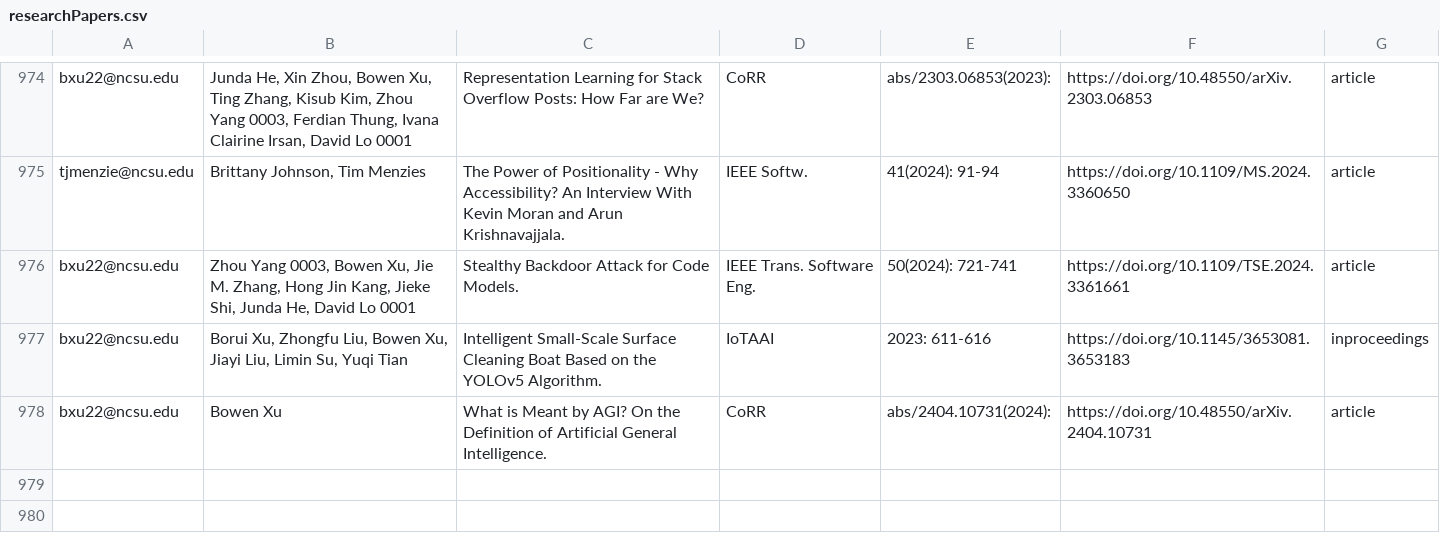
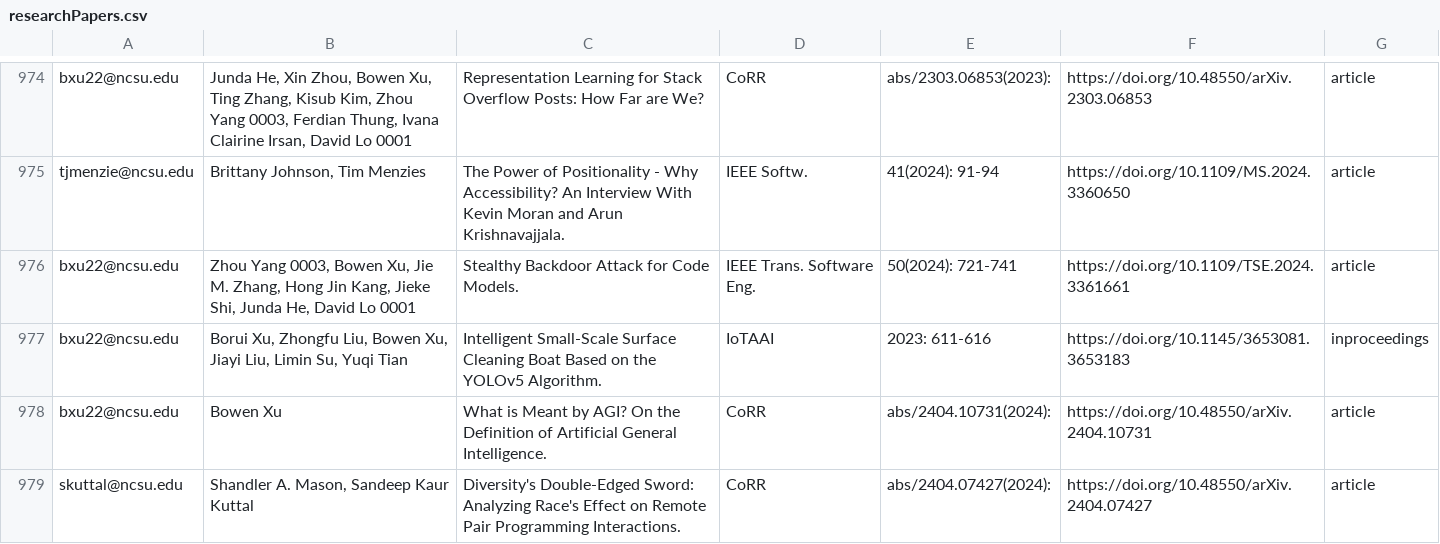
Before and after one commit to ncsu-software/ncsu-software.github.io, a CSV file: _data/researchers/sheets/researchPapers.csv, drawn as a sheet; only a part is shown, gaps mark what is left out.

Commit message:
Update sheets

```diff
--- a/_data/researchers/sheets/researchPapers.csv
+++ b/_data/researchers/sheets/researchPapers.csv
@@ -978 +978,2 @@ bxu22@ncsu.edu,"Borui Xu, Zhongfu Liu, Bowen Xu, Jiayi Liu, Limin Su, Yuqi Tian"
 bxu22@ncsu.edu,Bowen Xu,What is Meant by AGI? On the Definition of Artificial General Intelligence.,CoRR,abs/2404.10731(2024): ,https://doi.org/10.48550/arXiv.2404.10731,article
+skuttal@ncsu.edu,"Shandler A. Mason, Sandeep Kaur Kuttal",Diversity's Double-Edged Sword: Analyzing Race's Effect on Remote Pair Programming Interactions.,CoRR,abs/2404.07427(2024): ,https://doi.org/10.48550/arXiv.2404.07427,article,,,,
```
